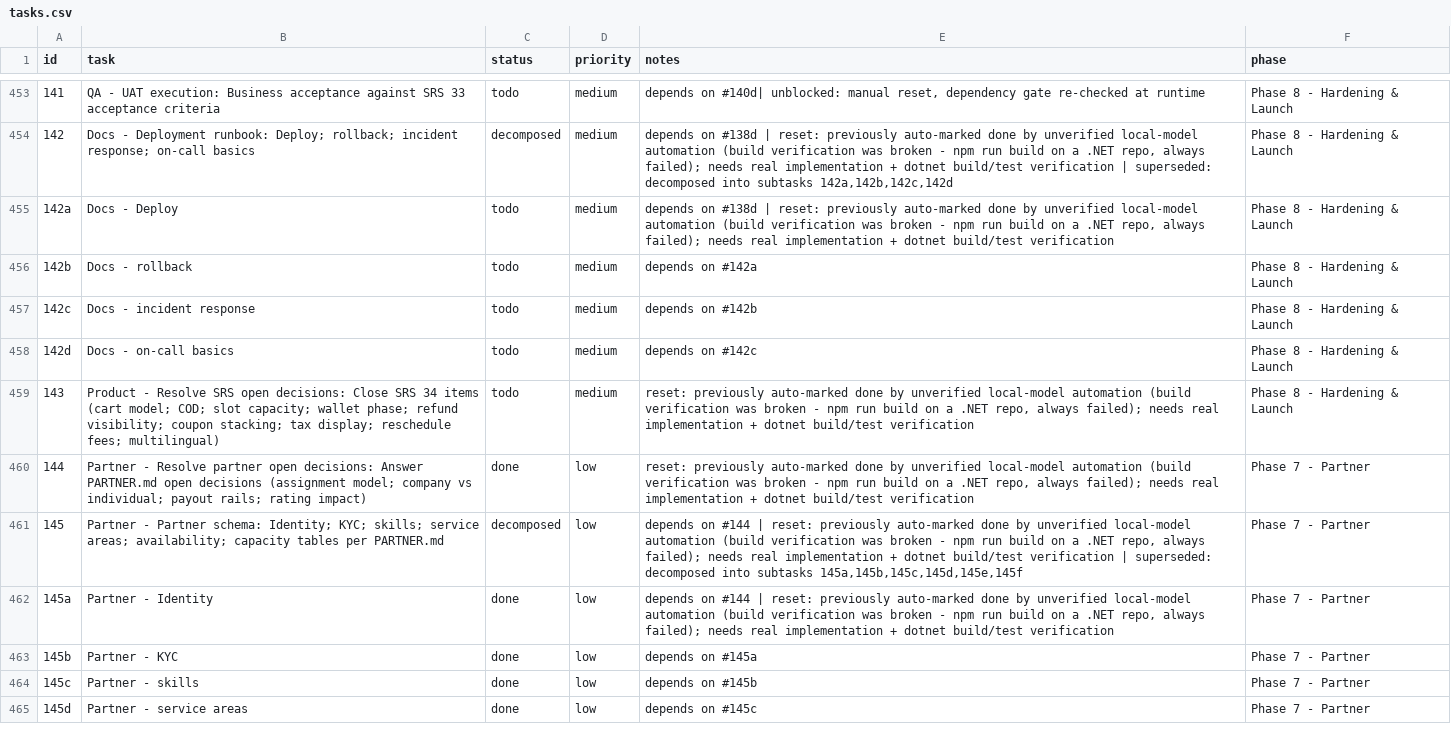
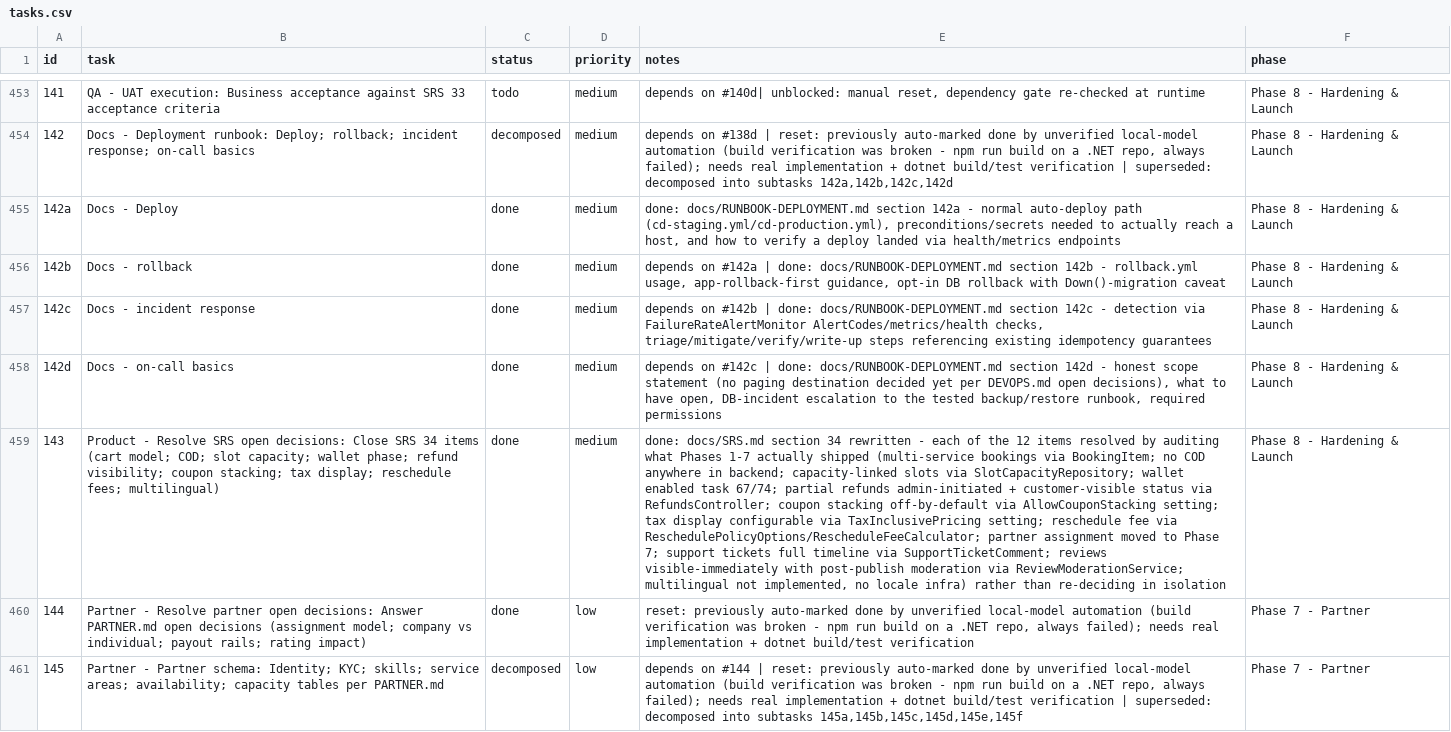
Before and after one commit to SantoshGitlab/nestly, a CSV file: tasks.csv, drawn as a sheet; only a part is shown, gaps mark what is left out; the shorter side is filled out with more unchanged rows; the diff names each change by its address in the sheet, - before the commit and + after, or states it on an @@ line.

Commit message:
Docs - Deployment runbook + Product - resolve SRS open decisions (142a-142d, 143)
Picked up from a concurrent worker session's output already sitting in the
working tree, verified against the diff before committing:

- docs/RUNBOOK-DEPLOYMENT.md: deploy, rollback, incident response, and
  on-call basics, companion to docs/DEVOPS.md and
  docs/RUNBOOK-BACKUP-RESTORE.md rather than duplicating either.
- docs/SRS.md section 34: all 12 open decisions closed by auditing what
  Phases 1-7 actually shipped (multi-service bookings, no COD, capacity-linked
  slots, wallet/promo credits enabled, partial refunds, coupon stacking
  off-by-default, configurable tax display, policy-driven reschedule fees,
  partner assignment now Phase 7, full support-ticket timeline visible to
  customers, reviews visible-immediately with post-publish moderation, no
  multilingual infra) rather than re-deciding in isolation.

Marks tasks 142a-142d and 143 done in tasks.csv with a completion note each.

```diff
--- a/tasks.csv
+++ b/tasks.csv
-C455:C459 (status): todo
+C455:C459 (status): done
-E455 (notes): depends on #138d | reset: previously auto-marked done by unverified local-model automation (build verification was broken - npm run build on a .NET repo, always failed); needs real implementation + dotnet build/test verification
+E455 (notes): done: docs/RUNBOOK-DEPLOYMENT.md section 142a - normal auto-deploy path (cd-staging.yml/cd-production.yml), preconditions/secrets needed to actually reach a host, and how to verify a deploy landed via health/metrics endpoints
-E456 (notes): …on #142a
+E456 (notes): …on #142a | done: docs/RUNBOOK-DEPLOYMENT.md section 142b - rollback.yml usage, app-rollback-first guidance, opt-in DB rollback with Down()-migration caveat
-E457 (notes): …on #142b
+E457 (notes): …on #142b | done: docs/RUNBOOK-DEPLOYMENT.md section 142c - detection via FailureRateAlertMonitor AlertCodes/metrics/health checks, triage/mitigate/verify/write-up steps referencing existing idempotency guarantees
-E458 (notes): …on #142c
+E458 (notes): …on #142c | done: docs/RUNBOOK-DEPLOYMENT.md section 142d - honest scope statement (no paging destination decided yet per DEVOPS.md open decisions), what to have open, DB-incident escalation to the tested backup/restore runbook, required permissions
-E459 (notes): reset: previously auto-marked done by unverified local-model automation (build verification was broken - npm run build on a .NET repo, always failed); needs real implementation + dotnet build/test verification
+E459 (notes): done: docs/SRS.md section 34 rewritten - each of the 12 items resolved by auditing what Phases 1-7 actually shipped (multi-service bookings via BookingItem; no COD anywhere in backend; capacity-linked slots via SlotCapacityRepository; wallet enabled task 67/74; partial refunds admin-initiated + customer-visible status via RefundsController; coupon stacking off-by-default via AllowCouponStacking setting; tax display configurable via TaxInclusivePricing setting; reschedule fee via ReschedulePolicyOptions/RescheduleFeeCalculator; partner assignment moved to Phase 7; support tickets full timeline via SupportTicketComment; reviews visible-immediately with post-publish moderation via ReviewModerationService; multilingual not implemented, no locale infra) rather than re-deciding in isolation
```
Also changed, not shown: 2 other files.
